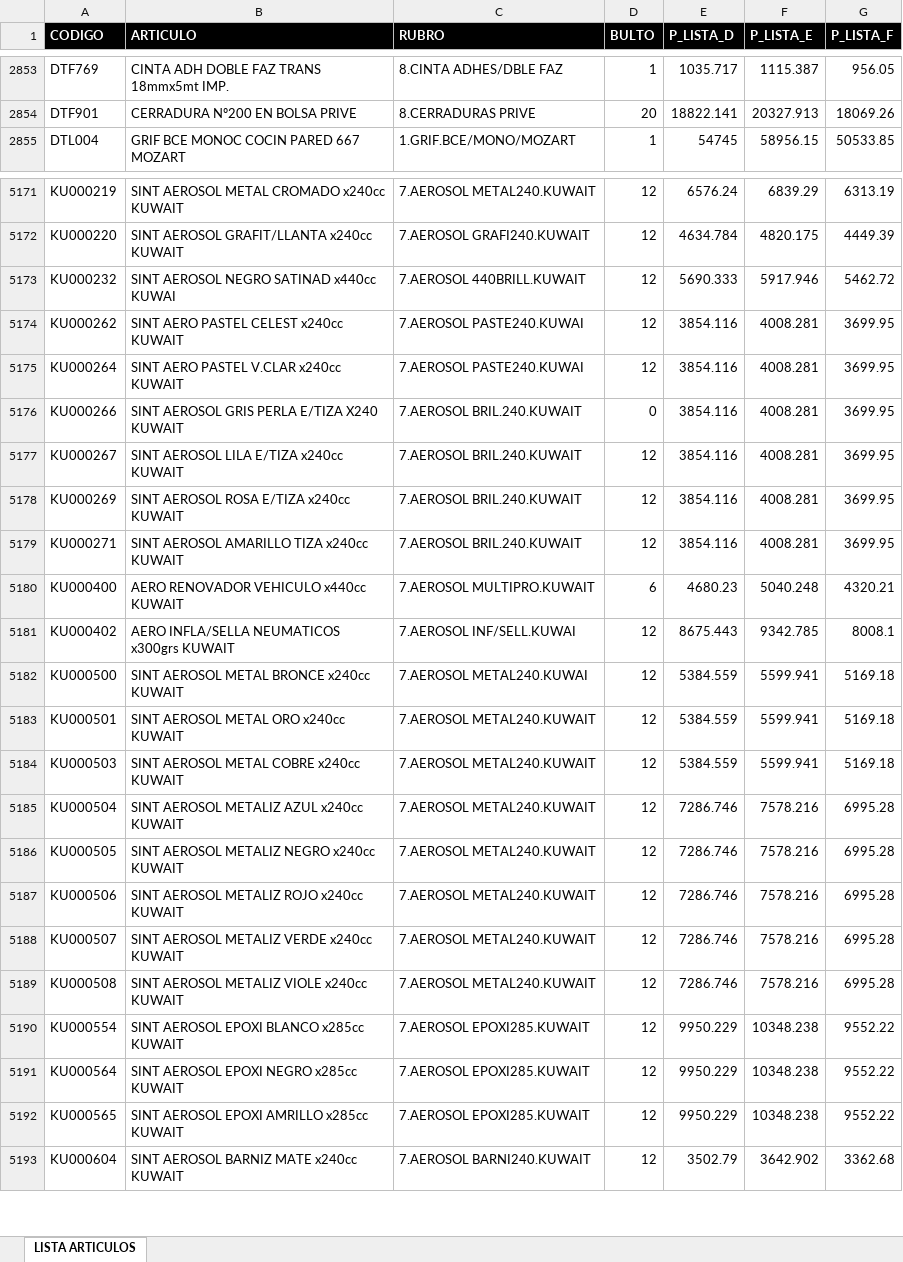
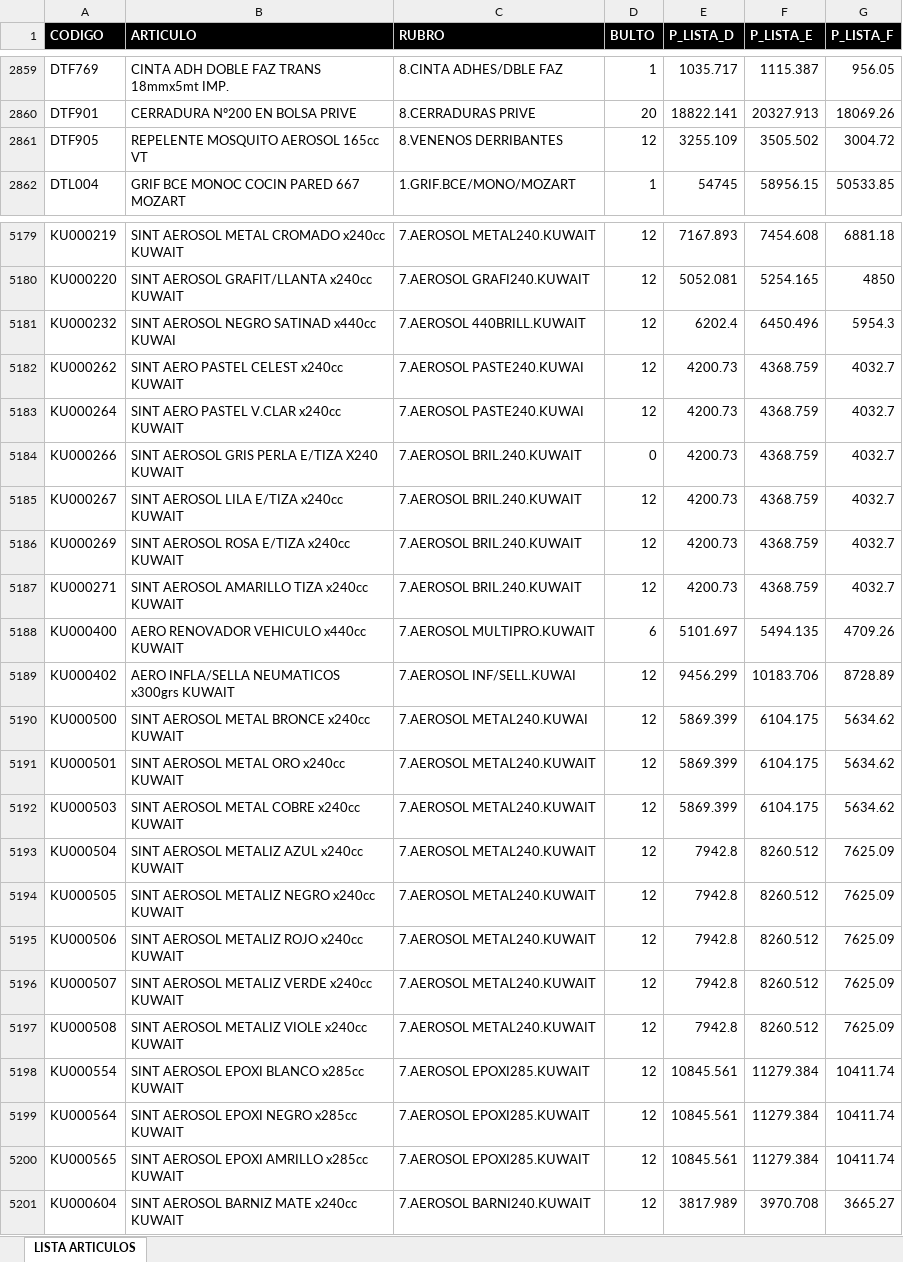
Before and after one commit to ferremax-cat/pinterest-f, an Excel workbook: excel/PRODUCTOS.xlsx, sheet LISTA ARTICULOS, drawn as a sheet; only a part is shown, gaps mark what is left out; values as stored, in another font and other column widths than the file's, no borders; table styles not drawn; addresses are those after the commit; the diff covers the shown part only; the diff names each change by its address in the sheet, - before the commit and + after, or states it on an @@ line.

```diff
--- a/excel/PRODUCTOS.xlsx (sheet LISTA ARTICULOS)
+++ b/excel/PRODUCTOS.xlsx (sheet LISTA ARTICULOS)
+row 2861: DTF905 | REPELENTE MOSQUITO AEROSOL 165cc VT | 8.VENENOS DERRIBANTES | 12 | 3255.109 | 3505.502 | 3004.72
-E5179 (P_LISTA_D): 6576.24
+E5179 (P_LISTA_D): 7167.893
-F5179 (P_LISTA_E): 6839.29
+F5179 (P_LISTA_E): 7454.608
-G5179 (P_LISTA_F): 6313.19
+G5179 (P_LISTA_F): 6881.18
-E5180 (P_LISTA_D): 4634.784
+E5180 (P_LISTA_D): 5052.081
-F5180 (P_LISTA_E): 4820.175
+F5180 (P_LISTA_E): 5254.165
-G5180 (P_LISTA_F): 4449.39
+G5180 (P_LISTA_F): 4850
-E5181 (P_LISTA_D): 5690.333
+E5181 (P_LISTA_D): 6202.4
-F5181 (P_LISTA_E): 5917.946
+F5181 (P_LISTA_E): 6450.496
-G5181 (P_LISTA_F): 5462.72
+G5181 (P_LISTA_F): 5954.3
-E5182:E5187 (P_LISTA_D): 3854.116
+E5182:E5187 (P_LISTA_D): 4200.73
-F5182:F5187 (P_LISTA_E): 4008.281
+F5182:F5187 (P_LISTA_E): 4368.759
-G5182:G5187 (P_LISTA_F): 3699.95
+G5182:G5187 (P_LISTA_F): 4032.7
-E5188 (P_LISTA_D): 4680.23
+E5188 (P_LISTA_D): 5101.697
-F5188 (P_LISTA_E): 5040.248
+F5188 (P_LISTA_E): 5494.135
-G5188 (P_LISTA_F): 4320.21
+G5188 (P_LISTA_F): 4709.26
-E5189 (P_LISTA_D): 8675.443
+E5189 (P_LISTA_D): 9456.299
-F5189 (P_LISTA_E): 9342.785
+F5189 (P_LISTA_E): 10183.706
-G5189 (P_LISTA_F): 8008.1
+G5189 (P_LISTA_F): 8728.89
-E5190:E5192 (P_LISTA_D): 5384.559
+E5190:E5192 (P_LISTA_D): 5869.399
-F5190:F5192 (P_LISTA_E): 5599.941
+F5190:F5192 (P_LISTA_E): 6104.175
-G5190:G5192 (P_LISTA_F): 5169.18
+G5190:G5192 (P_LISTA_F): 5634.62
-E5193:E5197 (P_LISTA_D): 7286.746
+E5193:E5197 (P_LISTA_D): 7942.8
-F5193:F5197 (P_LISTA_E): 7578.216
+F5193:F5197 (P_LISTA_E): 8260.512
-G5193:G5197 (P_LISTA_F): 6995.28
+G5193:G5197 (P_LISTA_F): 7625.09
-E5198:E5200 (P_LISTA_D): 9950.229
+E5198:E5200 (P_LISTA_D): 10845.561
-F5198:F5200 (P_LISTA_E): 10348.238
+F5198:F5200 (P_LISTA_E): 11279.384
-G5198:G5200 (P_LISTA_F): 9552.22
+G5198:G5200 (P_LISTA_F): 10411.74
-E5201 (P_LISTA_D): 3502.79
+E5201 (P_LISTA_D): 3817.989
-F5201 (P_LISTA_E): 3642.902
+F5201 (P_LISTA_E): 3970.708
-G5201 (P_LISTA_F): 3362.68
+G5201 (P_LISTA_F): 3665.27
```
Also changed, not shown: 12 added rows, 5 removed rows and 386 edited cells elsewhere in this sheet, excel/CATALOGO_GRUPOS.xlsx, excel/PROMOCIONES.xlsx, 9 other files.
